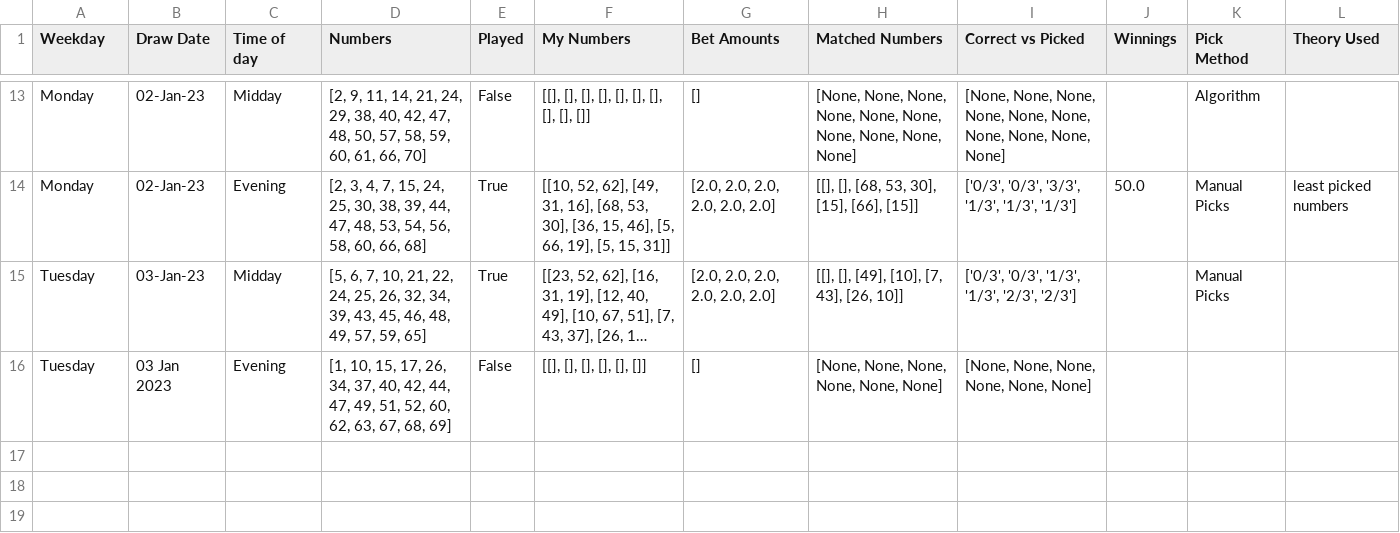
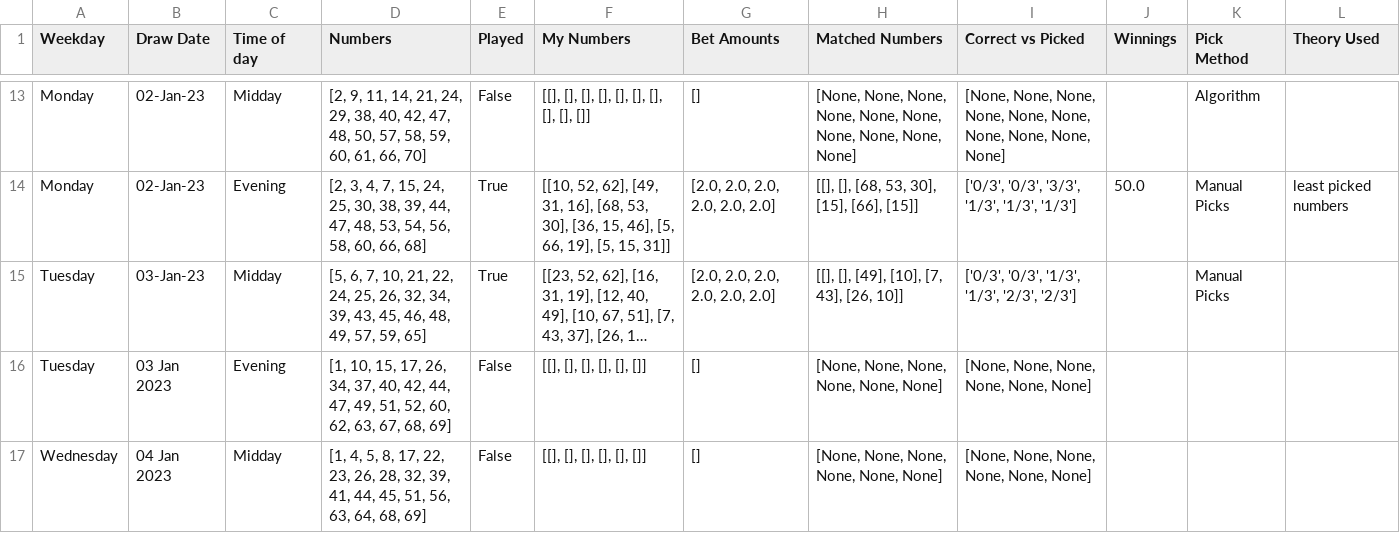
Before and after one commit to Peterstangolis/lottery_tracking_dashboard, a CSV file: data/keno_lottery_stats.csv, drawn as a sheet; only a part is shown, gaps mark what is left out; long unchanged cells end in …; the diff names each change by its address in the sheet, - before the commit and + after, or states it on an @@ line.

```diff
--- a/data/keno_lottery_stats.csv
+++ b/data/keno_lottery_stats.csv
+row 17: Wednesday | 04 Jan 2023 | Midday | [1, 4, 5, 8, 17, 22, 23, 26, 28, 32, 39, 41, 44, 45, 51, 56, 63, 64, 68, 69] | False | [[], [], [], [], [], []] | [] | [None, None, None, None, None, None] | [None, None, None, None, None, None]
```
Also changed, not shown: data/lottery_number_occurrences.csv.
